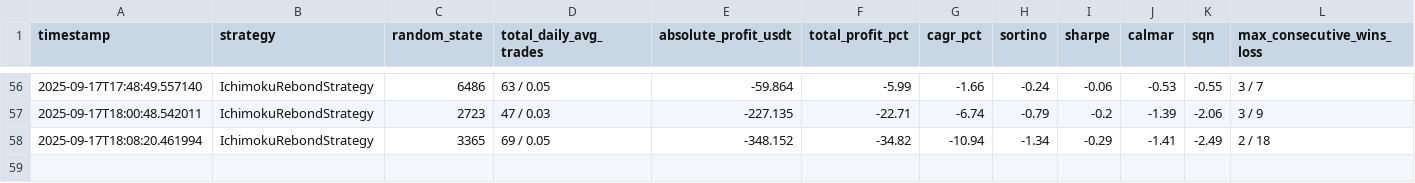
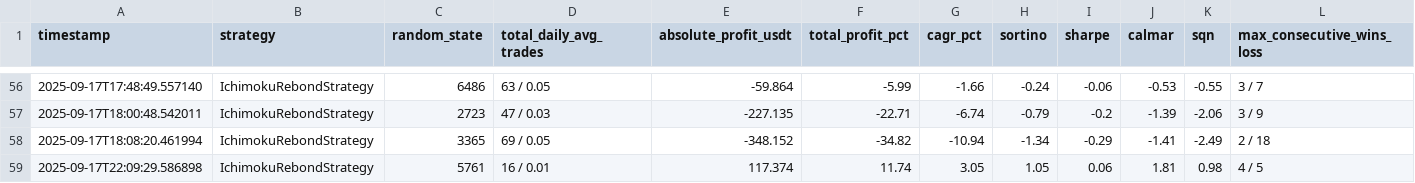
Before and after one commit to shudec/ft_userdata, a CSV file: backtest_results.csv, drawn as a sheet; only a part is shown, gaps mark what is left out; rows hold the shown columns only; the diff names each change by its address in the sheet, - before the commit and + after, or states it on an @@ line.

```diff
--- a/backtest_results.csv
+++ b/backtest_results.csv
+row 59: 2025-09-17T22:09:29.586898 | IchimokuRebondStrategy | 5761 | 16 / 0.01 | 117.374 | 11.74 | 3.05 | 1.05 | 0.06 | 1.81 | 0.98 | 4 / 5
```
Also changed, not shown: hyperopt_results.csv, 3 other files.
